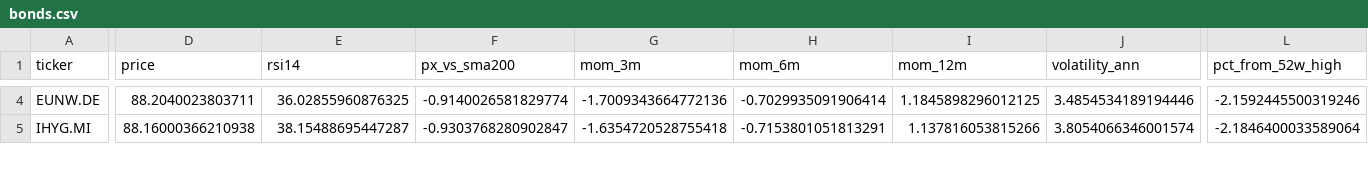
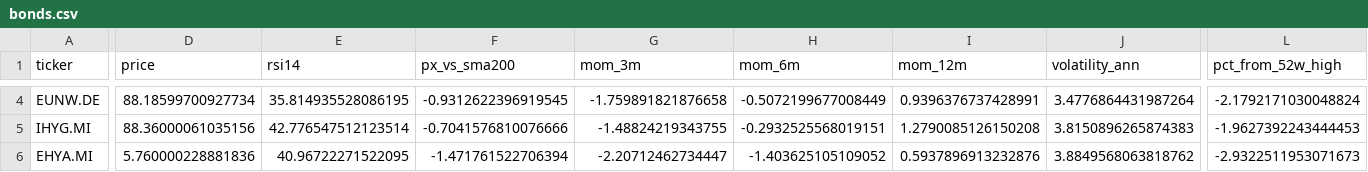
Before and after one commit to massimosaccol/eu-screener, a CSV file: data/bonds.csv, drawn as a sheet; only a part is shown, gaps mark what is left out; rows hold the shown columns only; the diff covers the shown part only; the diff names each change by its address in the sheet, - before the commit and + after, or states it on an @@ line.

```diff
--- a/data/bonds.csv
+++ b/data/bonds.csv
-D4 (price): 88.2040023803711
+D4 (price): 88.18599700927734
-E4 (rsi14): 36.02855960876325
+E4 (rsi14): 35.814935528086195
-F4 (px_vs_sma200): -0.9140026581829774
+F4 (px_vs_sma200): -0.9312622396919545
-G4 (mom_3m): -1.7009343664772136
+G4 (mom_3m): -1.759891821876658
-H4 (mom_6m): -0.7029935091906414
+H4 (mom_6m): -0.5072199677008449
-I4 (mom_12m): 1.1845898296012125
+I4 (mom_12m): 0.9396376737428991
-J4 (volatility_ann): 3.4854534189194446
+J4 (volatility_ann): 3.4776864431987264
-L4 (pct_from_52w_high): -2.1592445500319246
+L4 (pct_from_52w_high): -2.1792171030048824
-D5 (price): 88.16000366210938
+D5 (price): 88.36000061035156
-E5 (rsi14): 38.15488695447287
+E5 (rsi14): 42.776547512123514
-F5 (px_vs_sma200): -0.9303768280902847
+F5 (px_vs_sma200): -0.7041576810076666
-G5 (mom_3m): -1.6354720528755418
+G5 (mom_3m): -1.48824219343755
-H5 (mom_6m): -0.7153801051813291
+H5 (mom_6m): -0.2932525568019151
-I5 (mom_12m): 1.137816053815266
+I5 (mom_12m): 1.2790085126150208
-J5 (volatility_ann): 3.8054066346001574
+J5 (volatility_ann): 3.8150896265874383
-L5 (pct_from_52w_high): -2.1846400033589064
+L5 (pct_from_52w_high): -1.9627392243444453
+row 6: EHYA.MI | 5.760000228881836 | 40.96722271522095 | -1.471761522706394 | -2.20712462734447 | -1.403625105109052 | 0.5937896913232876 | 3.8849568063818762 | -2.9322511953071673
```
Also changed, not shown: 1 removed row and 98 edited cells elsewhere in this file, data/equities.csv, 5 other files.
